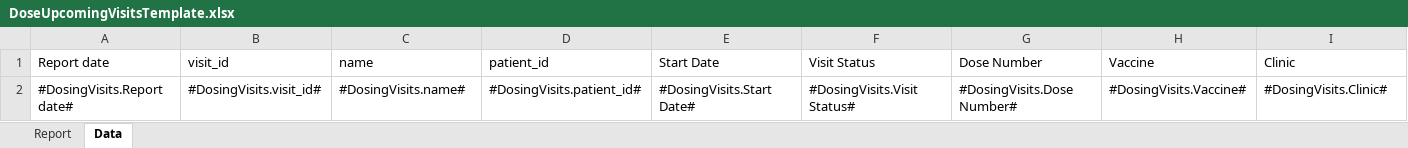
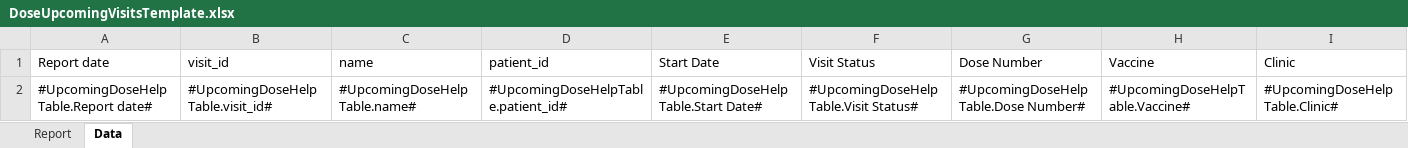
Before and after one commit to johnsonandjohnson/openmrs-module-vxnaid, an Excel workbook: api/src/main/resources/reportTemplate/DoseUpcomingVisitsTemplate.xlsx, sheet Data, drawn as a sheet; only a part is shown; values as stored, in another font and other column widths than the file's, no borders; charts and pictures not drawn; removed rows and columns are numbered as before the commit, all else as after; rows hold the shown columns only; the diff names each change by its address in the sheet, - before the commit and + after, or states it on an @@ line.

Commit message:
2403: Updated report templates to the normalized Dataset names

```diff
--- a/api/src/main/resources/reportTemplate/DoseUpcomingVisitsTemplate.xlsx (sheet Data)
+++ b/api/src/main/resources/reportTemplate/DoseUpcomingVisitsTemplate.xlsx (sheet Data)
-row 2: #DosingVisits.Report date# | #DosingVisits.visit_id# | #DosingVisits.name# | #DosingVisits.patient_id# | #DosingVisits.Start Date# | #DosingVisits.Visit Status# | #DosingVisits.Dose Number# | #DosingVisits.Vaccine# | #DosingVisits.Clinic#
+row 2: #UpcomingDoseHelpTable.Report date# | #UpcomingDoseHelpTable.visit_id# | #UpcomingDoseHelpTable.name# | #UpcomingDoseHelpTable.patient_id# | #UpcomingDoseHelpTable.Start Date# | #UpcomingDoseHelpTable.Visit Status# | #UpcomingDoseHelpTable.Dose Number# | #UpcomingDoseHelpTable.Vaccine# | #UpcomingDoseHelpTable.Clinic#
```
Also changed, not shown: charts or pictures, api/src/main/resources/reportTemplate/DoseCompliancyTemplate.xlsx, api/src/main/resources/reportTemplate/DoseDataProgressionAggTemplate.xlsx, 5 other files.
